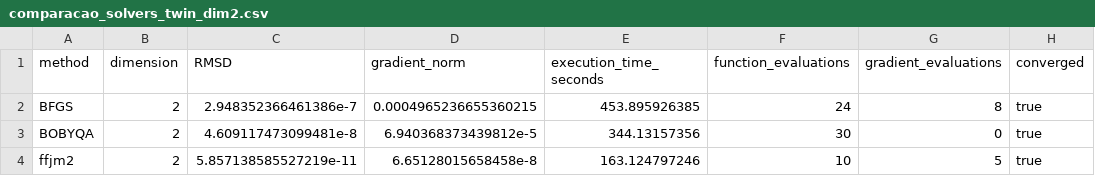
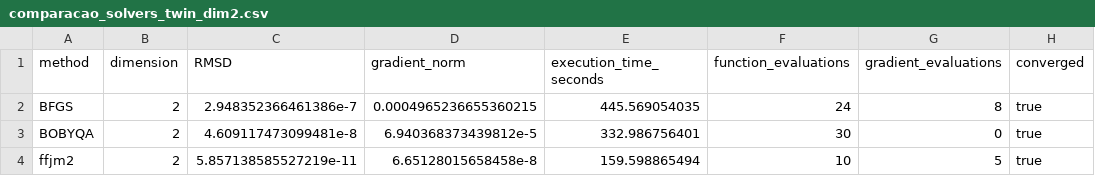
Before and after one commit to FabioAFortunato/Saint_Venant_fork_river, a CSV file: results/comparacao_solvers_twin_dim2.csv, drawn as a sheet; only a part is shown; the diff names each change by its address in the sheet, - before the commit and + after, or states it on an @@ line.

Commit message:
resultado com dim 10 e penal max 10^10 corrigido

```diff
--- a/results/comparacao_solvers_twin_dim2.csv
+++ b/results/comparacao_solvers_twin_dim2.csv
-E2 (execution_time_seconds): 453.895926385
+E2 (execution_time_seconds): 445.569054035
-E3 (execution_time_seconds): 344.13157356
+E3 (execution_time_seconds): 332.986756401
-E4 (execution_time_seconds): 163.124797246
+E4 (execution_time_seconds): 159.598865494
```
Also changed, not shown: 7 other files.
